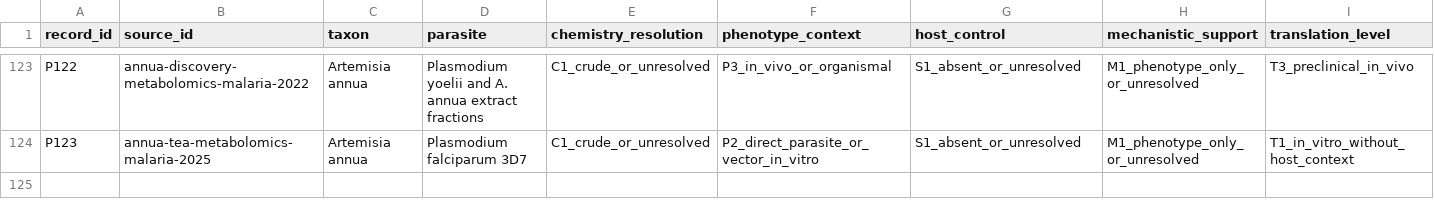
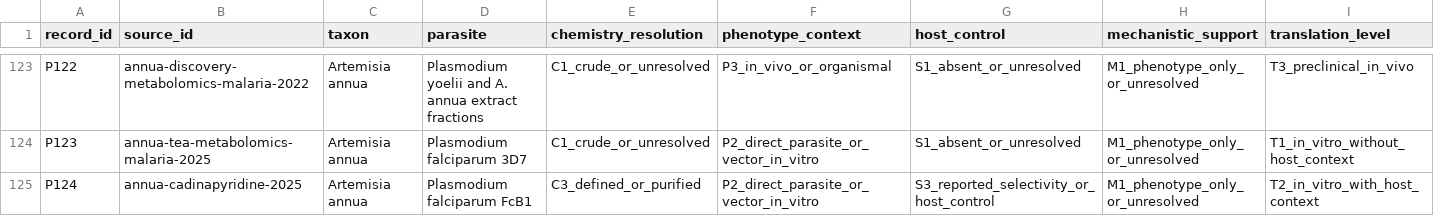
Before and after one commit to dcmcshan/artemisia, a CSV file: manuscript/evidence-appraisal.csv, drawn as a sheet; only a part is shown, gaps mark what is left out; rows hold the shown columns only; the diff names each change by its address in the sheet, - before the commit and + after, or states it on an @@ line.

```diff
--- a/manuscript/evidence-appraisal.csv
+++ b/manuscript/evidence-appraisal.csv
+row 125: P124 | annua-cadinapyridine-2025 | Artemisia annua | Plasmodium falciparum FcB1 | C3_defined_or_purified | P2_direct_parasite_or_vector_in_vitro | S3_reported_selectivity_or_host_control | M1_phenotype_only_or_unresolved | T2_in_vitro_with_host_context
```
Also changed, not shown: manuscript/antiparasitic-evidence.csv, manuscript/claim-audit.csv, 17 other files.
